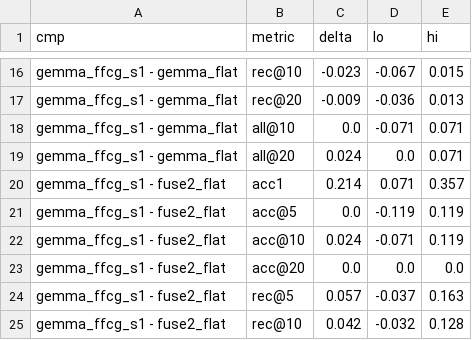
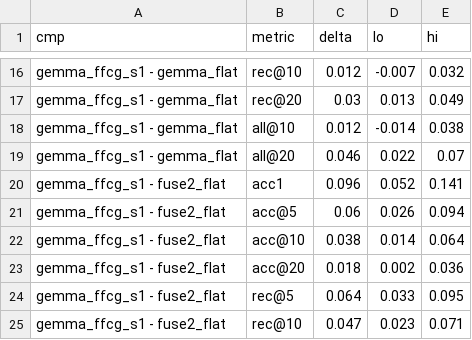
Before and after one commit to bhargavaramgajula007/graphloc-498, a CSV file: results/gemma_policy_bootstrap_plain.csv, drawn as a sheet; only a part is shown, gaps mark what is left out; the diff covers the shown part only; the diff names each change by its address in the sheet, - before the commit and + after, or states it on an @@ line.

```diff
--- a/results/gemma_policy_bootstrap_plain.csv
+++ b/results/gemma_policy_bootstrap_plain.csv
-C16 (delta): -0.023
+C16 (delta): 0.012
-D16 (lo): -0.067
+D16 (lo): -0.007
-E16 (hi): 0.015
+E16 (hi): 0.032
-C17 (delta): -0.009
+C17 (delta): 0.03
-D17 (lo): -0.036
+D17 (lo): 0.013
-E17 (hi): 0.013
+E17 (hi): 0.049
-C18 (delta): 0.0
+C18 (delta): 0.012
-D18 (lo): -0.071
+D18 (lo): -0.014
-E18 (hi): 0.071
+E18 (hi): 0.038
-C19 (delta): 0.024
+C19 (delta): 0.046
-D19 (lo): 0.0
+D19 (lo): 0.022
-E19 (hi): 0.071
+E19 (hi): 0.07
-C20 (delta): 0.214
+C20 (delta): 0.096
-D20 (lo): 0.071
+D20 (lo): 0.052
-E20 (hi): 0.357
+E20 (hi): 0.141
-C21 (delta): 0.0
+C21 (delta): 0.06
-D21 (lo): -0.119
+D21 (lo): 0.026
-E21 (hi): 0.119
+E21 (hi): 0.094
-C22 (delta): 0.024
+C22 (delta): 0.038
-D22 (lo): -0.071
+D22 (lo): 0.014
-E22 (hi): 0.119
+E22 (hi): 0.064
-C23 (delta): 0.0
+C23 (delta): 0.018
-D23 (lo): 0.0
+D23 (lo): 0.002
-E23 (hi): 0.0
+E23 (hi): 0.036
-C24 (delta): 0.057
+C24 (delta): 0.064
-D24 (lo): -0.037
+D24 (lo): 0.033
-E24 (hi): 0.163
+E24 (hi): 0.095
-C25 (delta): 0.042
+C25 (delta): 0.047
-D25 (lo): -0.032
+D25 (lo): 0.023
-E25 (hi): 0.128
+E25 (hi): 0.071
```
Also changed, not shown: 39 edited cells elsewhere in this file, 14 other files.
